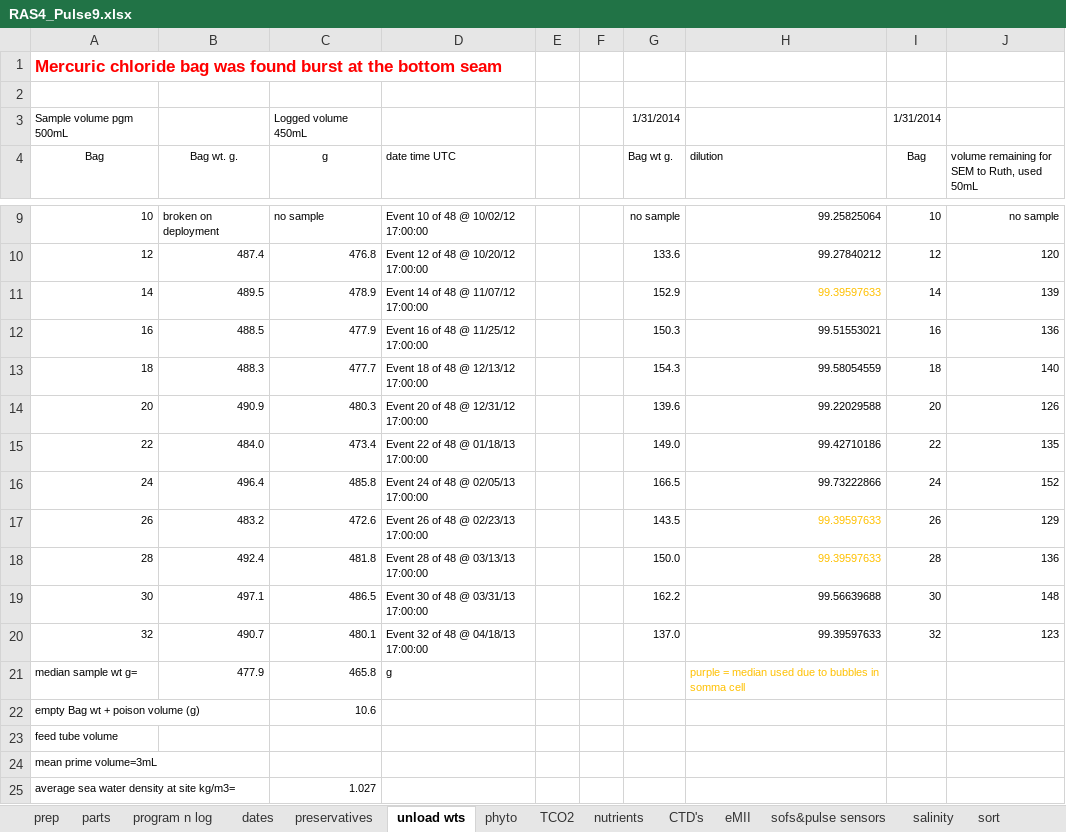
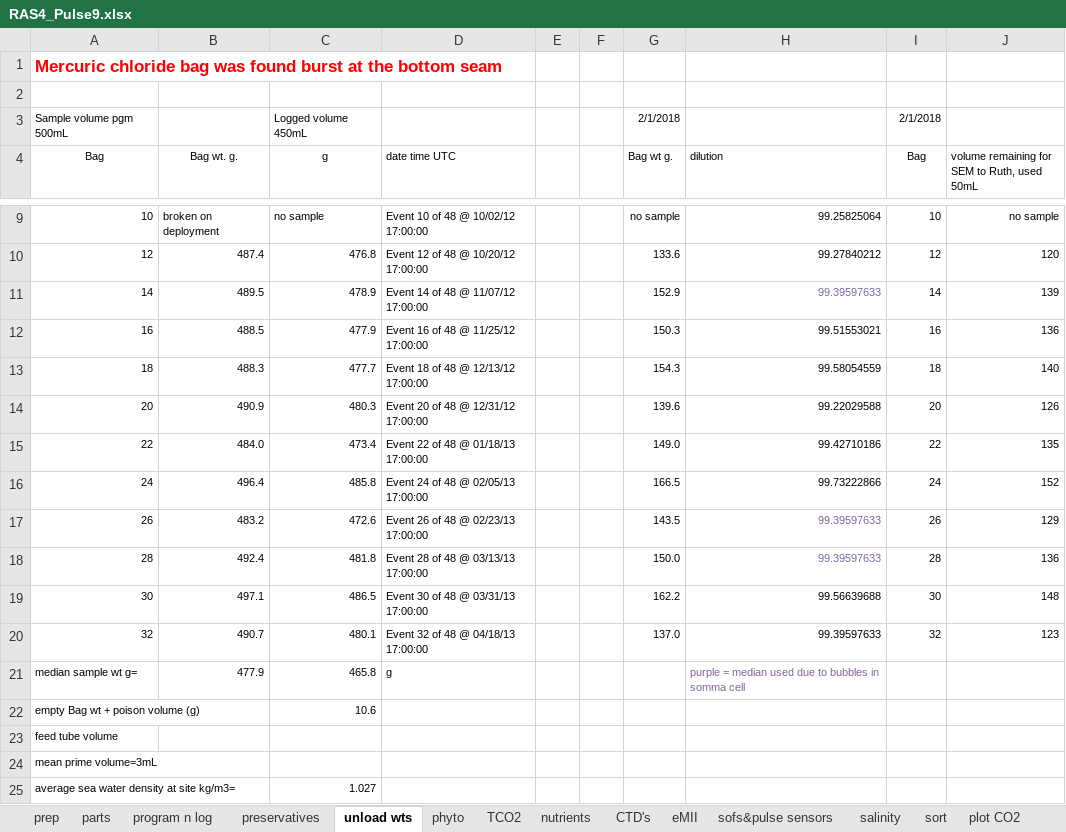
Before and after one commit to petejan/SOTS-RAS, an Excel workbook: RAS04-Pulse9/RAS4_Pulse9.xlsx, sheet unload wts, drawn as a sheet; only a part is shown, gaps mark what is left out; values as stored, in another font and other column widths than the file's, no borders; the diff names each change by its address in the sheet, - before the commit and + after, or states it on an @@ line.

```diff
--- a/RAS04-Pulse9/RAS4_Pulse9.xlsx (sheet unload wts)
+++ b/RAS04-Pulse9/RAS4_Pulse9.xlsx (sheet unload wts)
-G3 (Bag wt g.): 1/31/2014
+G3 (Bag wt g.): 2/1/2018
-I3 (Bag): 1/31/2014
+I3 (Bag): 2/1/2018
-H11 text colour: #FFC000
+H11 text colour: #8064A2
-H17:H18 text colour: #FFC000
+H17:H18 text colour: #8064A2
-H21 text colour: #FFC000
+H21 text colour: #8064A2
```
Also changed, not shown: sheet sort, sheet sofs&pulse sensors, sheet netCDF, sheet nutrients, sheet CTD's, sheet salinity, 7 more sheets, other sheet tabs, formulas that keep their value, hidden cells, charts or pictures, RAS01-Pulse6/RAS1_Pulse6.xlsx, RAS06-Pulse11/RAS6_pulse11.xlsx, 2 other files.
